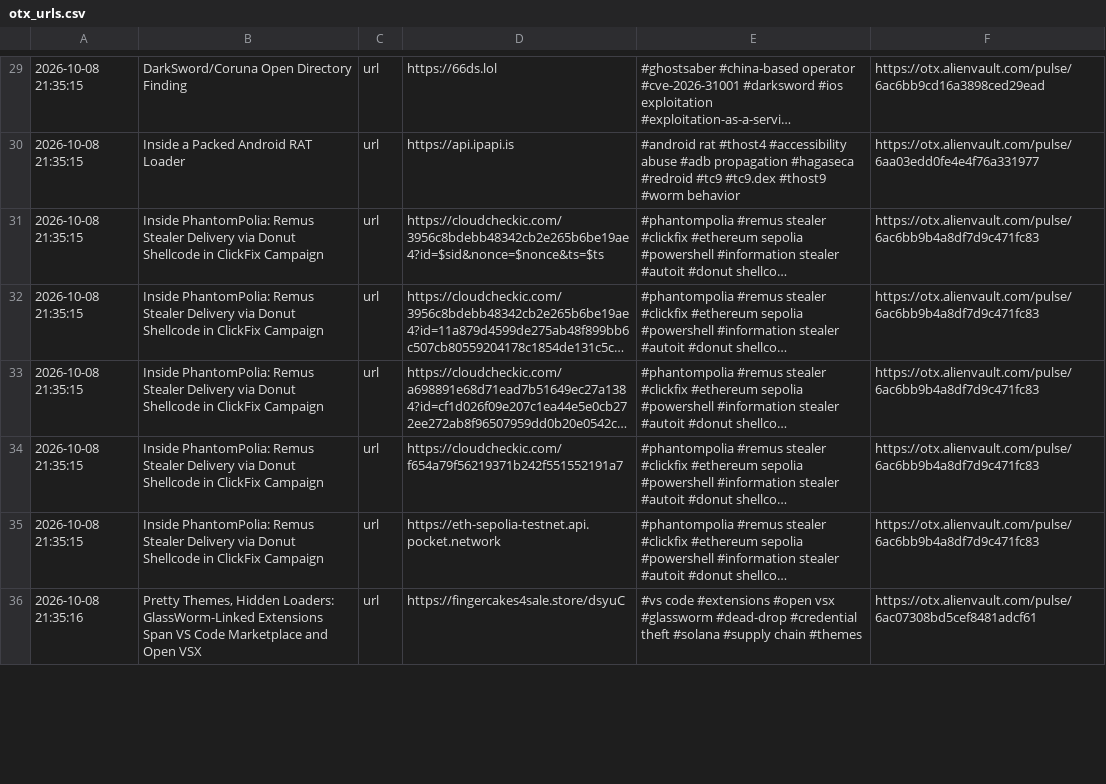
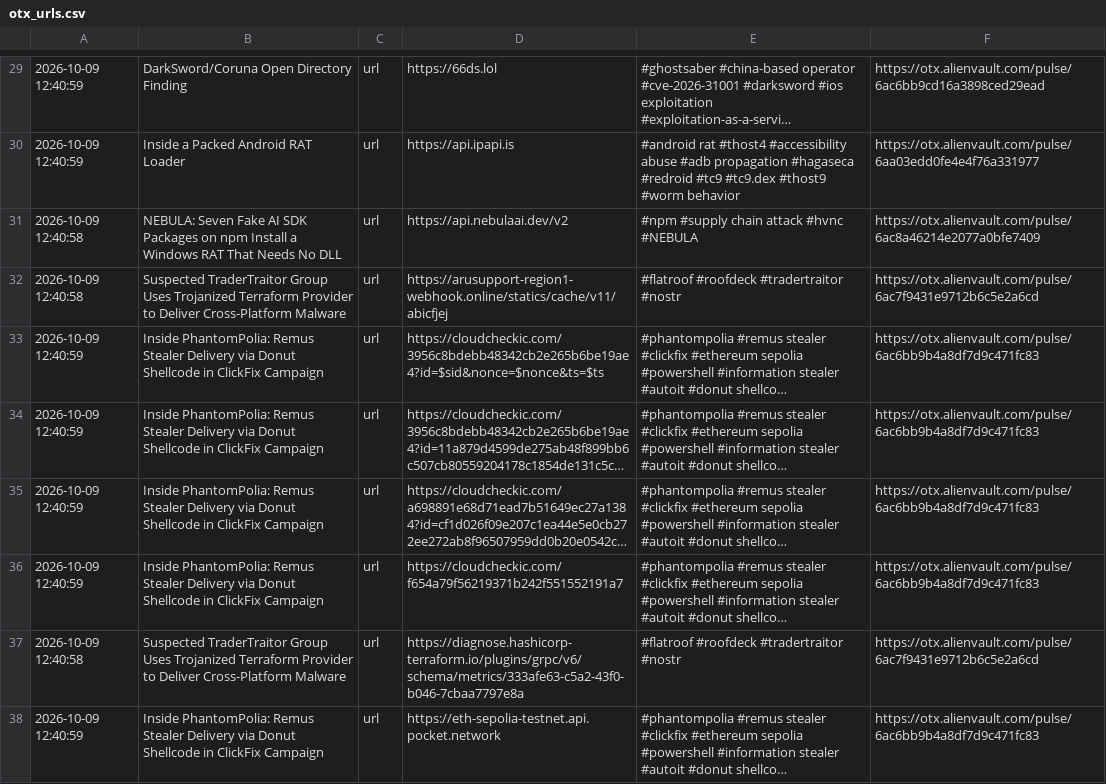
Before and after one commit to 0xShun/Threat-Intel-Data-Pipeline, a CSV file: reports/otx_urls.csv, drawn as a sheet; only a part is shown, gaps mark what is left out; long unchanged cells end in …; removed rows and columns are numbered as before the commit, all else as after; the diff covers the shown part only; the diff names each change by its address in the sheet, - before the commit and + after, or states it on an @@ line.

```diff
--- a/reports/otx_urls.csv
+++ b/reports/otx_urls.csv
-A29:A30: 2026-10-08 21:35:15
+A29:A30: 2026-10-09 12:40:59
+row 31: 2026-10-09 12:40:58 | NEBULA: Seven Fake AI SDK Packages on npm Install a Windows RAT That Needs No DLL | url | https://api.nebulaai.dev/v2 | #npm #supply chain attack #hvnc #NEBULA | https://otx.alienvault.com/pulse/6ac8a46214e2077a0bfe7409
+row 32: 2026-10-09 12:40:58 | Suspected TraderTraitor Group Uses Trojanized Terraform Provider to Deliver Cross-Platform Malware | url | https://arusupport-region1-webhook.online/statics/cache/v11/abicfjej | #flatroof #roofdeck #tradertraitor #nostr | https://otx.alienvault.com/pulse/6ac7f9431e9712b6c5e2a6cd
-A33:A36: 2026-10-08 21:35:15
+A33:A36: 2026-10-09 12:40:59
+row 37: 2026-10-09 12:40:58 | Suspected TraderTraitor Group Uses Trojanized Terraform Provider to Deliver Cross-Platform Malware | url | https://diagnose.hashicorp-terraform.io/plugins/grpc/v6/schema/metrics/333afe63-c5a2-43f0-b046-7cbaa7797e8a | #flatroof #roofdeck #tradertraitor #nostr | https://otx.alienvault.com/pulse/6ac7f9431e9712b6c5e2a6cd
-A38: 2026-10-08 21:35:15
+A38: 2026-10-09 12:40:59
-row 36: 2026-10-08 21:35:16 | Pretty Themes, Hidden Loaders: GlassWorm-Linked Extensions Span VS Code Marketplace and Open VSX | url | https://fingercakes4sale.store/dsyuC | #vs code #extensions #open vsx #glassworm #dead-drop #credential theft #solana #supply chain #themes | https://otx.alienvault.com/pulse/6ac07308bd5cef8481adcf61
```
Also changed, not shown: 2 added rows, 4 removed rows and 34 edited cells elsewhere in this file, reports/scored_ips.csv, reports/threatfox_urls.csv, 19 other files.
